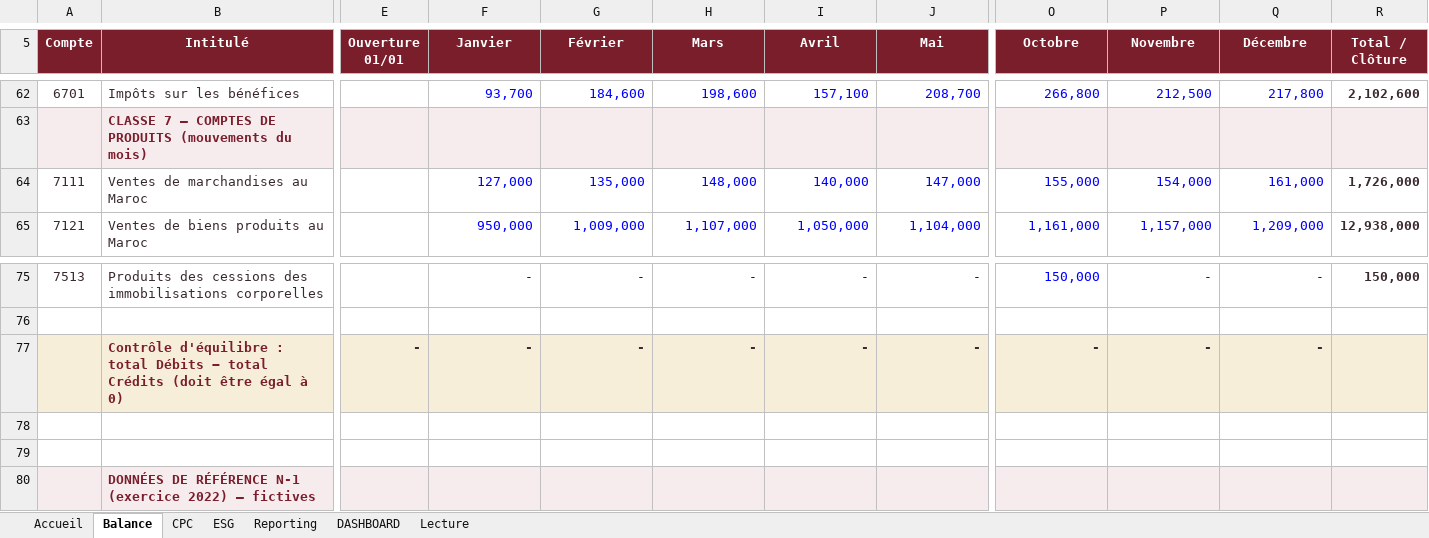
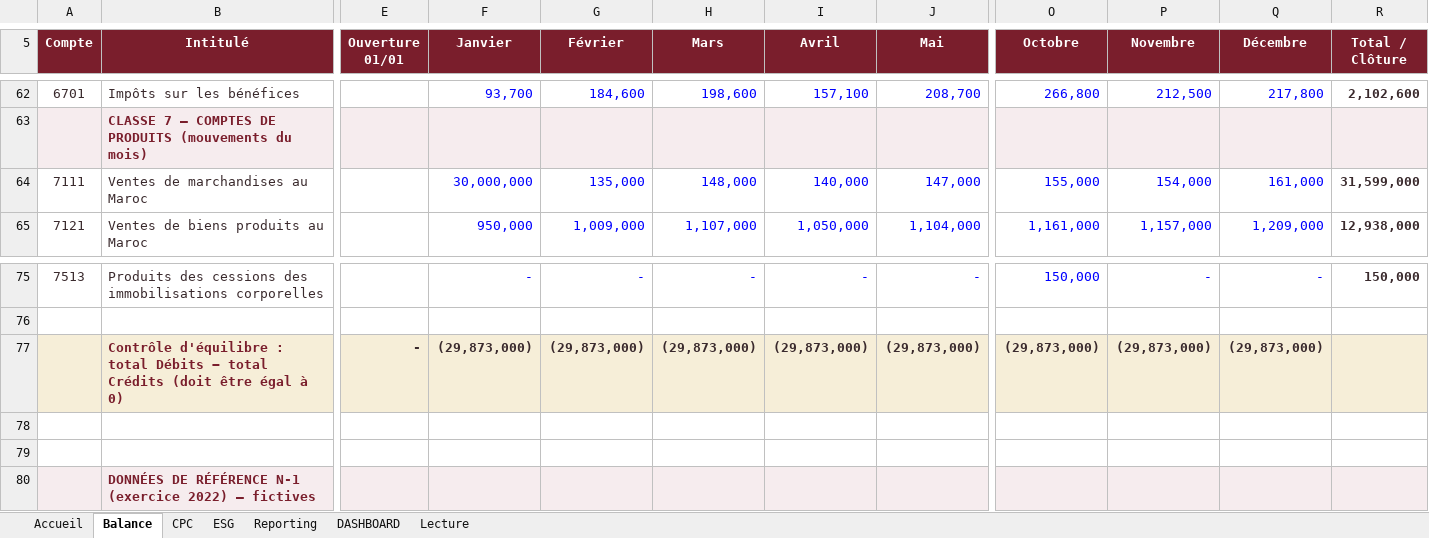
Before and after one commit to yelgamouz-lang/APP-ESG, an Excel workbook: Plan_Financier_AeroTech_Maroc_1.xlsx, sheet Balance, drawn as a sheet; only a part is shown, gaps mark what is left out; values as stored, in another font and other column widths than the file's, no borders; removed rows and columns are numbered as before the commit, all else as after; rows hold the shown columns only; the diff names each change by its address in the sheet, - before the commit and + after, or states it on an @@ line.

```diff
--- a/Plan_Financier_AeroTech_Maroc_1.xlsx (sheet Balance)
+++ b/Plan_Financier_AeroTech_Maroc_1.xlsx (sheet Balance)
-F64 (Janvier): 127,000
+F64 (Janvier): 30,000,000
-R64 (Total / Clôture): 1,726,000
+R64 (Total / Clôture): 31,599,000
-row 77:  | Contrôle d'équilibre : total Débits − total Crédits (doit être égal à 0) | - | - | - | - | - | - | - | - | -
+row 77:  | Contrôle d'équilibre : total Débits − total Crédits (doit être égal à 0) | - | (29,873,000) | (29,873,000) | (29,873,000) | (29,873,000) | (29,873,000) | (29,873,000) | (29,873,000) | (29,873,000)
```
Also changed, not shown: sheet Reporting, sheet DASHBOARD, sheet ESG, sheet CPC, sheet Accueil, charts or pictures, 1 other file.
